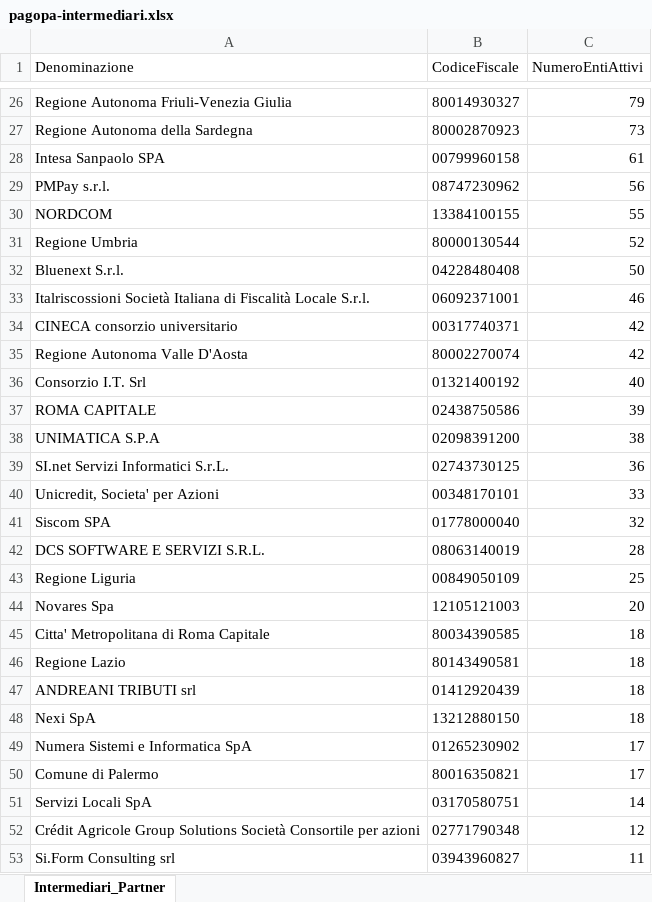
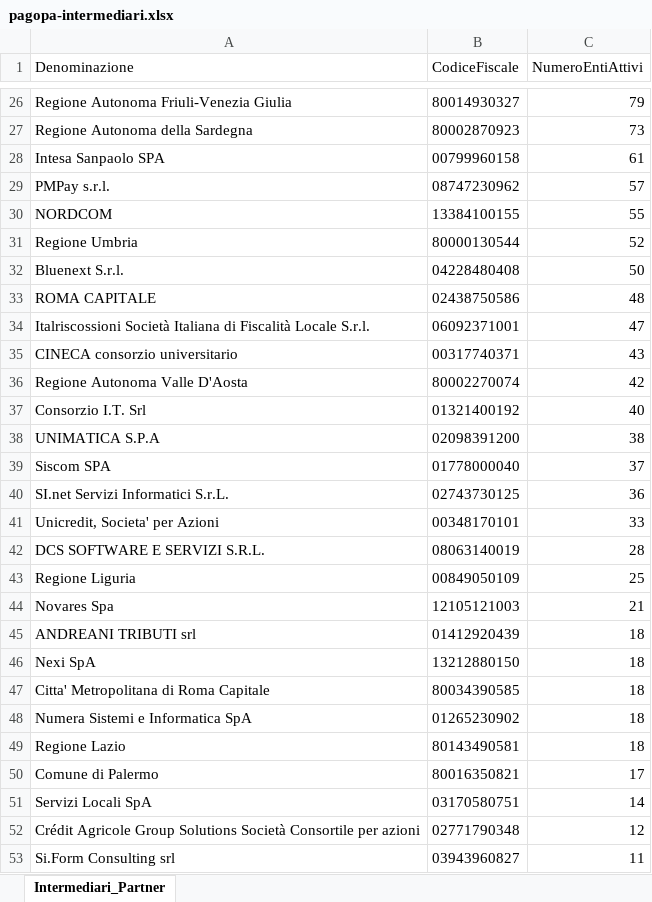
Before and after one commit to pagopa/site-pagopa.gov.it, an Excel workbook: data/pagopa-intermediari.xlsx, sheet Intermediari_Partner, drawn as a sheet; only a part is shown, gaps mark what is left out; values as stored, in another font and other column widths than the file's, no borders; removed rows and columns are numbered as before the commit, all else as after; the diff covers the shown part only; the diff names each change by its address in the sheet, - before the commit and + after, or states it on an @@ line.

```diff
--- a/data/pagopa-intermediari.xlsx (sheet Intermediari_Partner)
+++ b/data/pagopa-intermediari.xlsx (sheet Intermediari_Partner)
-C29 (NumeroEntiAttivi): 56
+C29 (NumeroEntiAttivi): 57
+row 33: ROMA CAPITALE | 02438750586 | 48
-C34 (NumeroEntiAttivi): 46
+C34 (NumeroEntiAttivi): 47
-C35 (NumeroEntiAttivi): 42
+C35 (NumeroEntiAttivi): 43
-row 37: ROMA CAPITALE | 02438750586 | 39
+row 39: Siscom SPA | 01778000040 | 37
-row 41: Siscom SPA | 01778000040 | 32
-C44 (NumeroEntiAttivi): 20
+C44 (NumeroEntiAttivi): 21
@@ row 45 moved to row 47: Citta' Metropolitana di Roma Capitale @@
-C48 (NumeroEntiAttivi): 17
+C48 (NumeroEntiAttivi): 18
@@ row 46 moved to row 49: Regione Lazio @@
```
Also changed, not shown: 11 moved rows and 11 edited cells elsewhere in this sheet, data/pagopa-psp.xlsx, 4 other files.
